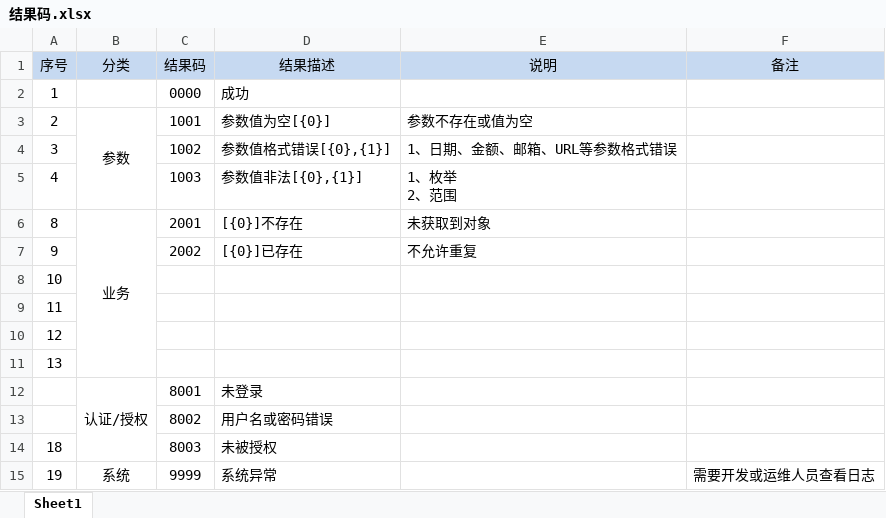
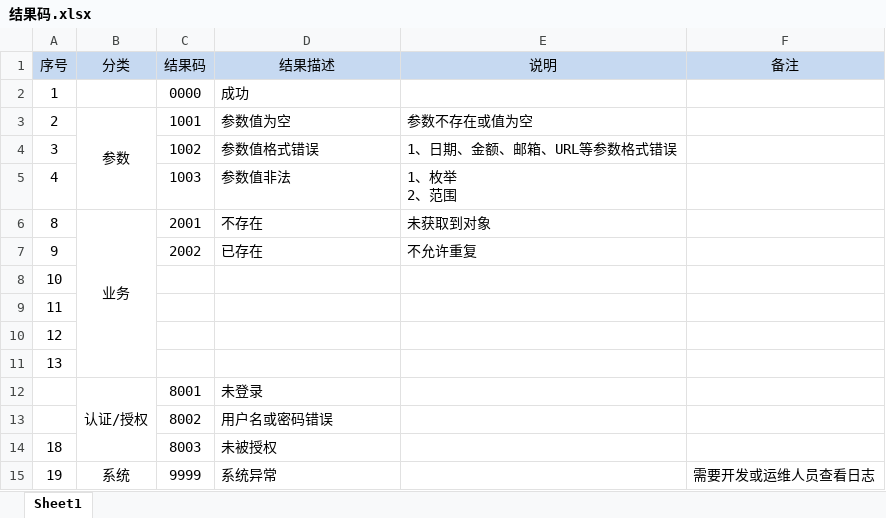
Before and after one commit to zerowzj/000_demo-commonX, an Excel workbook: common-exception/doc/结果码.xlsx, sheet Sheet1, drawn as a sheet; values as stored, in another font and other column widths than the file's, no borders; the diff names each change by its address in the sheet, - before the commit and + after, or states it on an @@ line.

```diff
--- a/common-exception/doc/结果码.xlsx (sheet Sheet1)
+++ b/common-exception/doc/结果码.xlsx (sheet Sheet1)
-D3 (结果描述): 参数值为空[{0}]
+D3 (结果描述): 参数值为空
-D4 (结果描述): 参数值格式错误[{0},{1}]
+D4 (结果描述): 参数值格式错误
-D5 (结果描述): 参数值非法[{0},{1}]
+D5 (结果描述): 参数值非法
-D6 (结果描述): [{0}]不存在
+D6 (结果描述): 不存在
-D7 (结果描述): [{0}]已存在
+D7 (结果描述): 已存在
```
Also changed, not shown: 1 other file.
